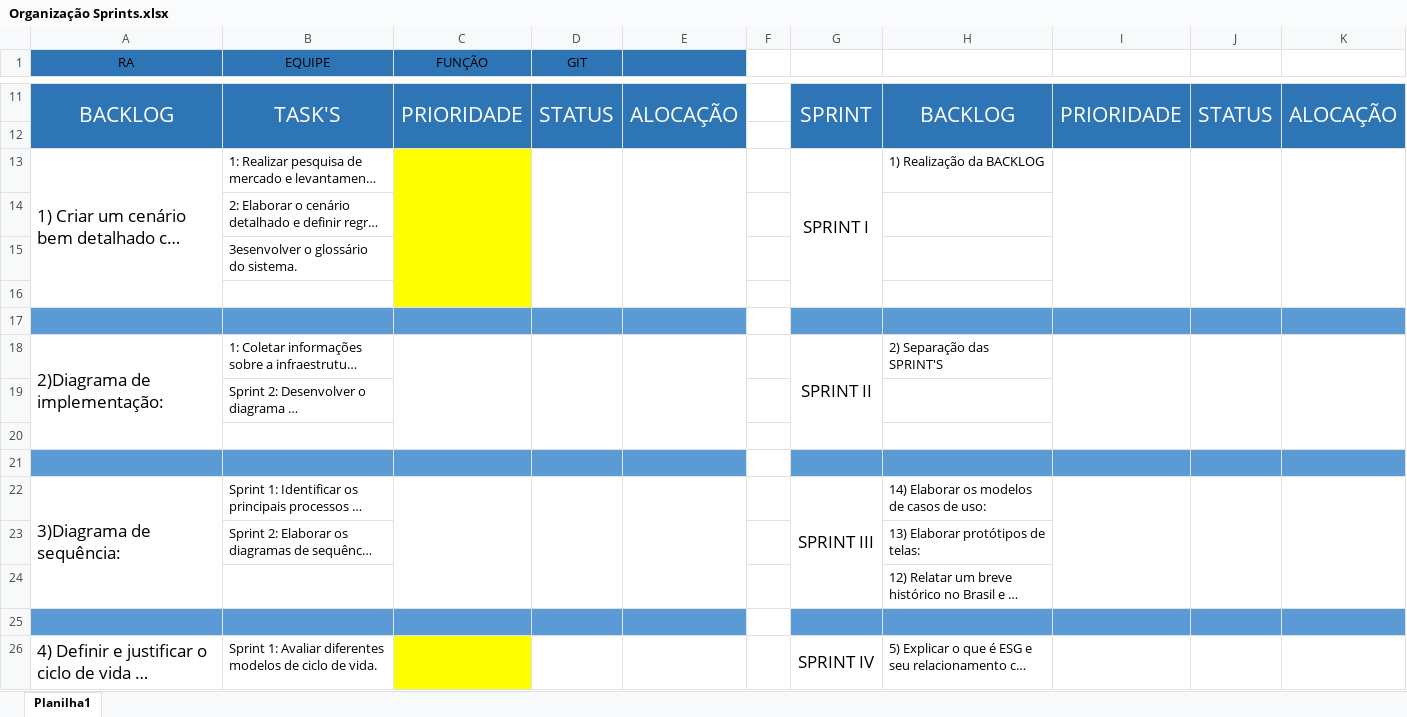
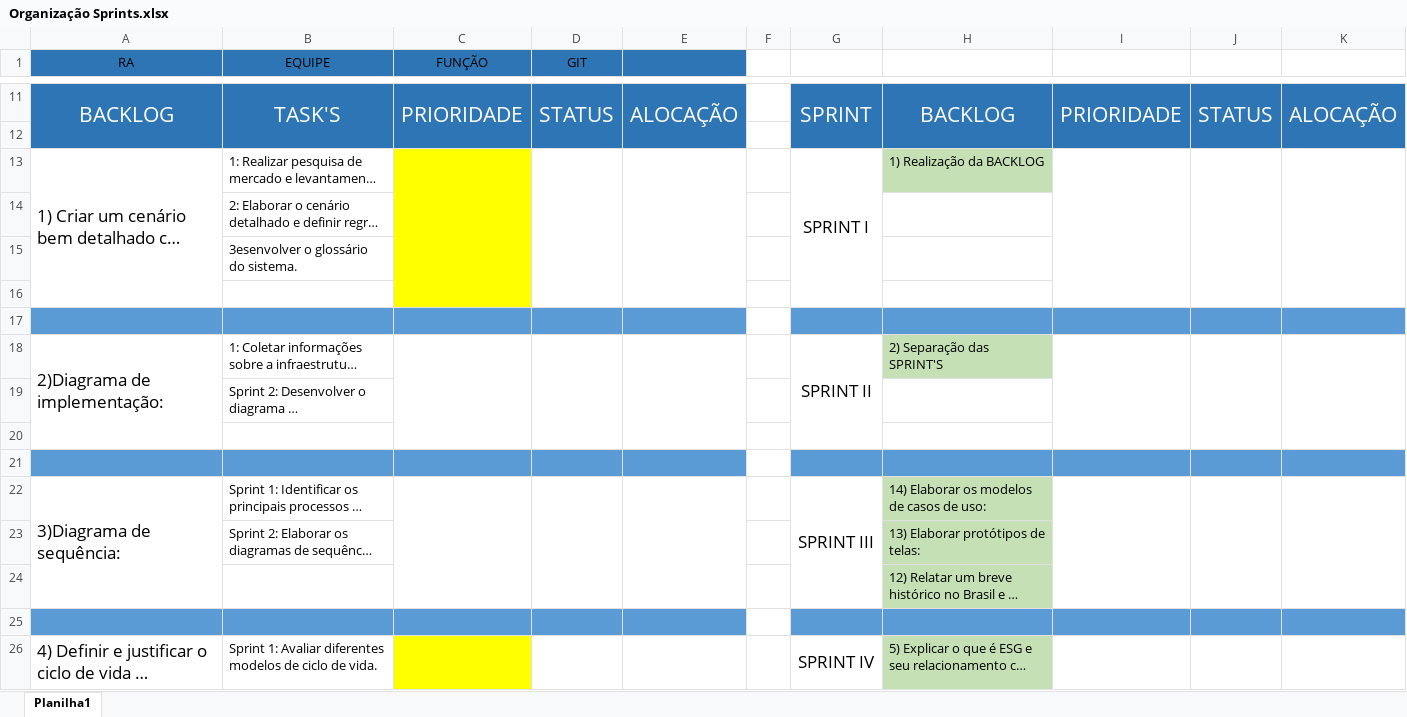
Before and after one commit to GuLuiz/Fazenda-Urbana, an Excel workbook: Docs/Sprints/Sprint II/Organização Sprints.xlsx, sheet Planilha1, drawn as a sheet; only a part is shown, gaps mark what is left out; long unchanged cells end in …; values as stored, in another font and other column widths than the file's, no borders; removed rows and columns are numbered as before the commit, all else as after; the diff covers the shown part only; the diff names each change by its address in the sheet, - before the commit and + after, or states it on an @@ line.

```diff
--- a/Docs/Sprints/Sprint II/Organização Sprints.xlsx (sheet Planilha1)
+++ b/Docs/Sprints/Sprint II/Organização Sprints.xlsx (sheet Planilha1)
-H13 fill: none
+H13 fill: #C5E0B4
-H18 fill: none
+H18 fill: #C5E0B4
-H22:H24 fill: none
+H22:H24 fill: #C5E0B4
-A26:A28 merged
+A26:A28 merged
-C26:C28 merged
+C26:C28 merged
-D26:D28 merged
+D26:D28 merged
-E26:E28 merged
+E26:E28 merged
-G26:G28 merged
+G26:G28 merged
-H26 fill: none
+H26 fill: #C5E0B4
-I26:I28 merged
+I26:I28 merged
-J26:J28 merged
+J26:J28 merged
-K26:K28 merged
+K26:K28 merged
```
Also changed, not shown: 5 added rows, 1 removed row, 9 edited cells and cell formats elsewhere in this sheet, 3 other files.
